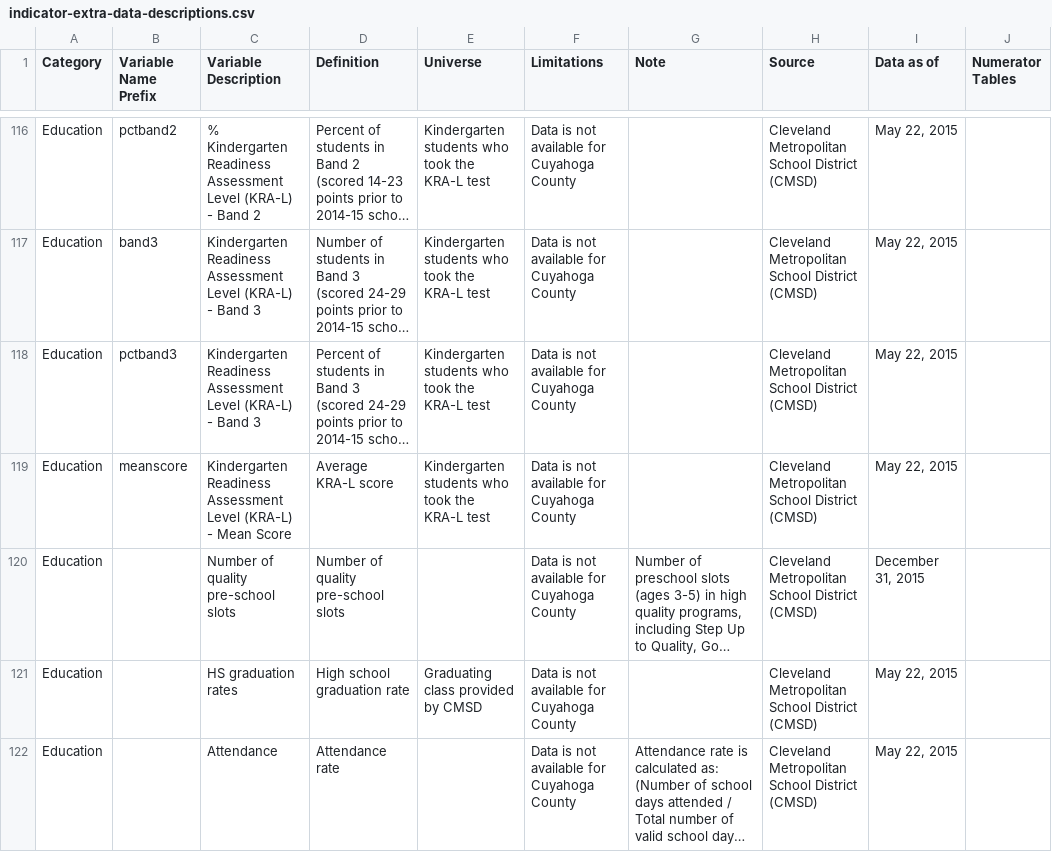
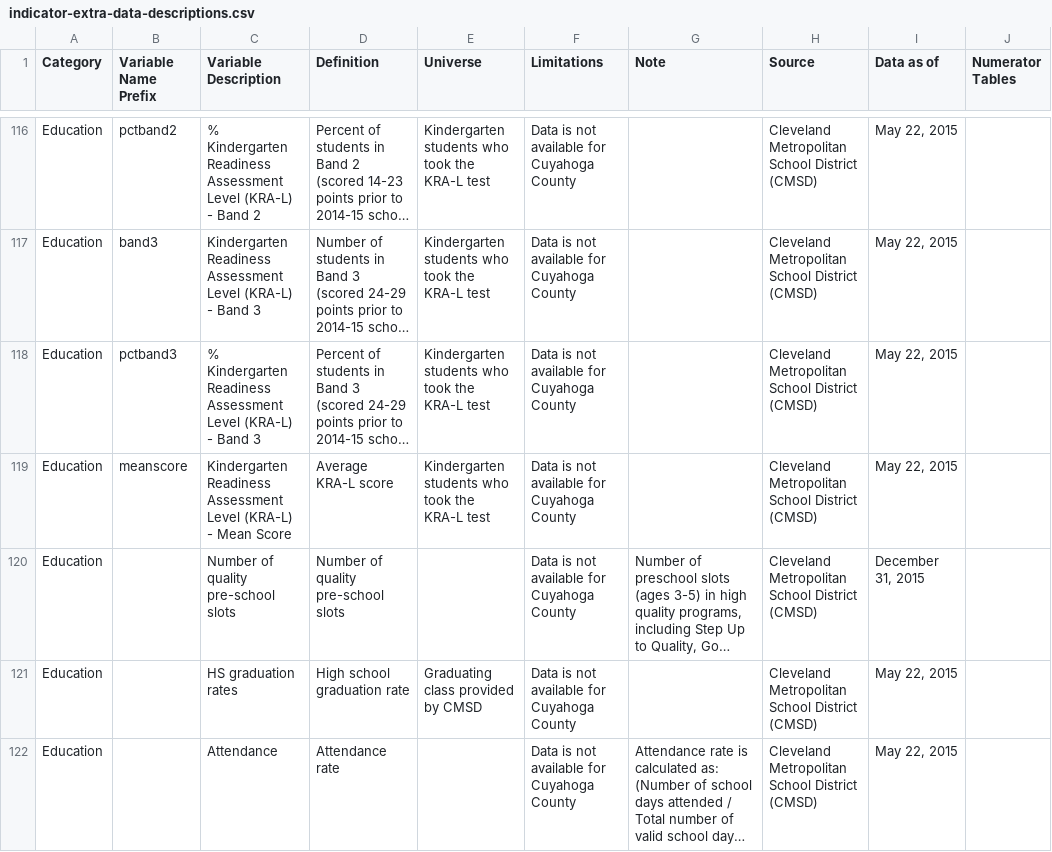
Before and after one commit to 216software/Profiles, a CSV file: datafiles/csvfiles/indicator-extra-data-descriptions.csv, drawn as a sheet; only a part is shown, gaps mark what is left out; long unchanged cells end in …; the diff names each change by its address in the sheet, - before the commit and + after, or states it on an @@ line.

```diff
--- a/datafiles/csvfiles/indicator-extra-data-descriptions.csv
+++ b/datafiles/csvfiles/indicator-extra-data-descriptions.csv
-C118 (Variable Description): Kindergarten Readiness…
+C118 (Variable Description): % Kindergarten Readiness…
```
Also changed, not shown: 2 other files.
